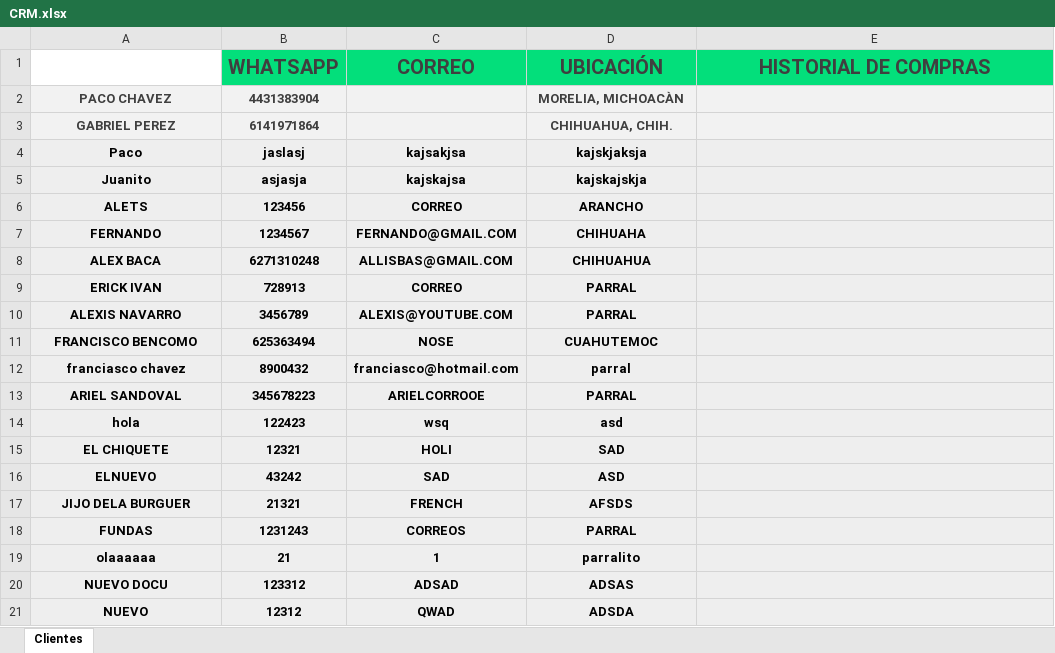
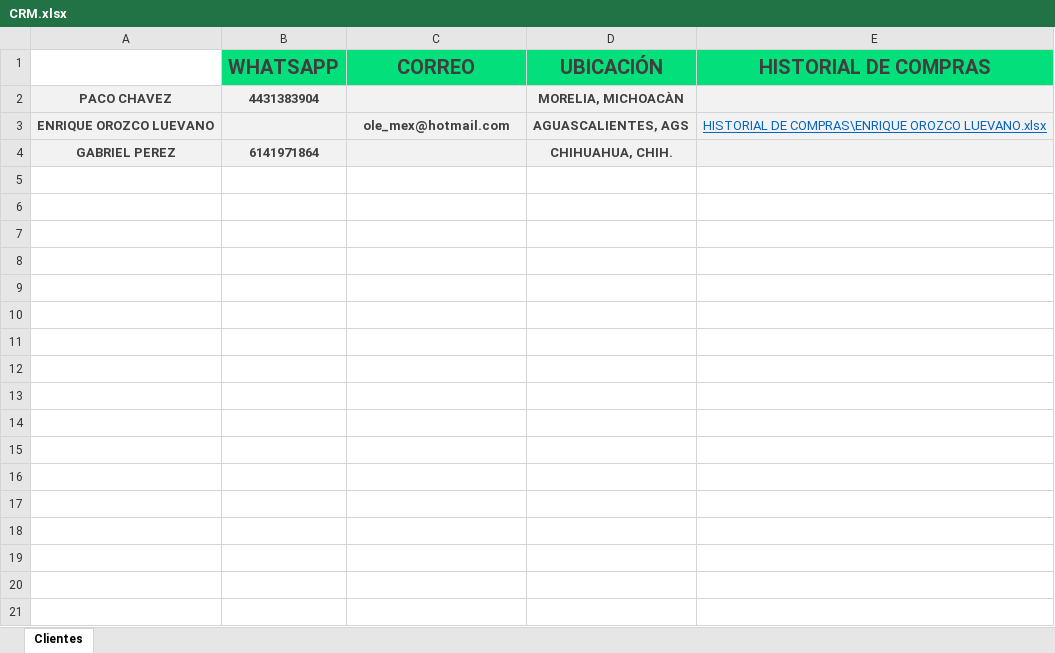
Before and after one commit to Alisbasa/EPIC-MOUNTAIN-SYSTEM, an Excel workbook: JavaApplication19/src/excel/CRM.xlsx, sheet Clientes, drawn as a sheet; only a part is shown; values as stored, in another font and other column widths than the file's, no borders; charts and pictures not drawn; removed rows and columns are numbered as before the commit, all else as after; the diff covers the shown part only; the diff names each change by its address in the sheet, - before the commit and + after, or states it on an @@ line.

```diff
--- a/JavaApplication19/src/excel/CRM.xlsx (sheet Clientes)
+++ b/JavaApplication19/src/excel/CRM.xlsx (sheet Clientes)
+row 3: ENRIQUE OROZCO LUEVANO |  | ole_mex@hotmail.com | AGUASCALIENTES, AGS | HISTORIAL DE COMPRAS\ENRIQUE OROZCO LUEVANO.xlsx
-row 4: Paco | jaslasj | kajsakjsa | kajskjaksja
-row 5: Juanito | asjasja | kajskajsa | kajskajskja
-row 6: ALETS | 123456 | CORREO | ARANCHO
-row 7: FERNANDO | 1234567 | FERNANDO@GMAIL.COM | CHIHUAHA
-row 8: ALEX BACA | 6271310248 | ALLISBAS@GMAIL.COM | CHIHUAHUA
-row 9: ERICK IVAN | 728913 | CORREO | PARRAL
-row 10: ALEXIS NAVARRO | 3456789 | ALEXIS@YOUTUBE.COM | PARRAL
-row 11: FRANCISCO BENCOMO | 625363494 | NOSE | CUAHUTEMOC
-row 12: franciasco chavez | 8900432 | franciasco@hotmail.com | parral
-row 13: ARIEL SANDOVAL | 345678223 | ARIELCORROOE | PARRAL
-row 14: hola | 122423 | wsq | asd
-row 15: EL CHIQUETE | 12321 | HOLI | SAD
-row 16: ELNUEVO | 43242 | SAD | ASD
-row 17: JIJO DELA BURGUER | 21321 | FRENCH | AFSDS
-row 18: FUNDAS | 1231243 | CORREOS | PARRAL
-row 19: olaaaaaa | 21 | 1 | parralito
-row 20: NUEVO DOCU | 123312 | ADSAD | ADSAS
-row 21: NUEVO | 12312 | QWAD | ADSDA
```
Also changed, not shown: 10 removed rows elsewhere in this sheet, JavaApplication19/src/20/Equipo y Mobiliario.xlsx, JavaApplication19/src/20/Facturacion.xlsx, 7 other files.
